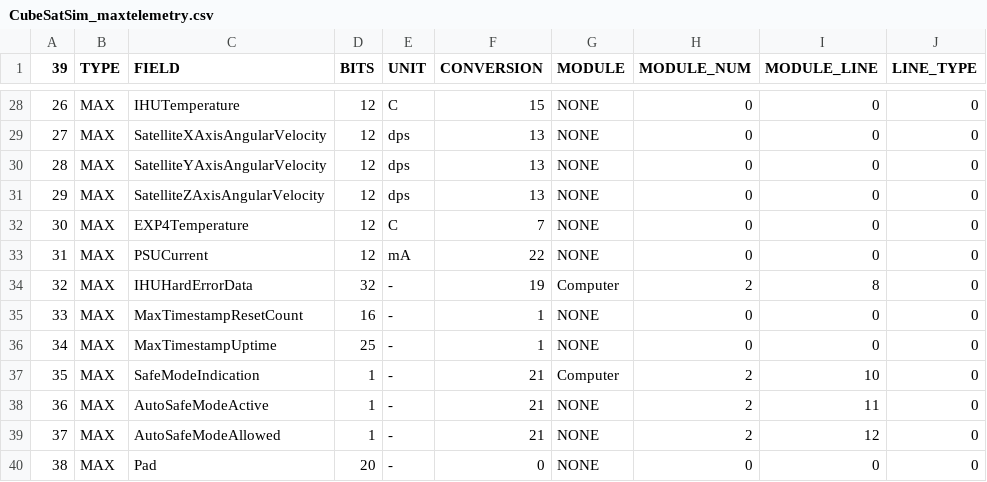
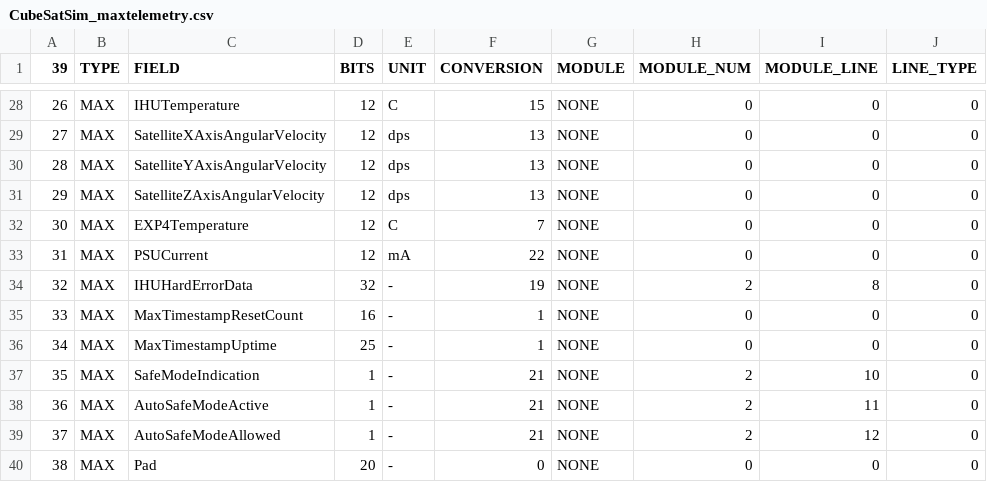
Before and after one commit to alanbjohnston/CubeSatSim, a CSV file: spacecraft/FoxTelem_1.09m/CubeSatSim_maxtelemetry.csv, drawn as a sheet; only a part is shown, gaps mark what is left out; the diff names each change by its address in the sheet, - before the commit and + after, or states it on an @@ line.

Commit message:
made all fields NONE

```diff
--- a/spacecraft/FoxTelem_1.09m/CubeSatSim_maxtelemetry.csv
+++ b/spacecraft/FoxTelem_1.09m/CubeSatSim_maxtelemetry.csv
-G34 (MODULE): Computer
+G34 (MODULE): NONE
-G37 (MODULE): Computer
+G37 (MODULE): NONE
```
